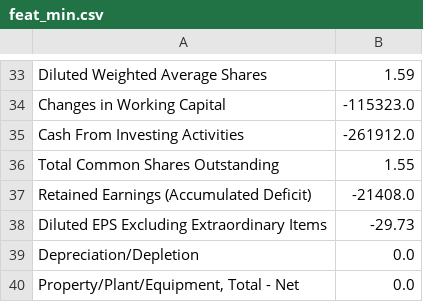
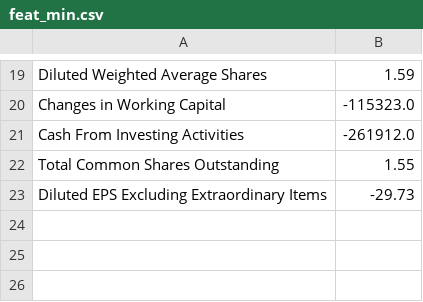
Before and after one commit to hoyeon912/tickai, a CSV file: data/feat_min.csv, drawn as a sheet; only a part is shown, gaps mark what is left out; removed rows and columns are numbered as before the commit, all else as after; the diff covers the shown part only; the diff names each change by its address in the sheet, - before the commit and + after, or states it on an @@ line.

```diff
--- a/data/feat_min.csv
+++ b/data/feat_min.csv
-row 37: Retained Earnings (Accumulated Deficit) | -21408.0
-row 39: Depreciation/Depletion | 0.0
-row 40: Property/Plant/Equipment, Total - Net | 0.0
```
Also changed, not shown: 2 added rows and 16 removed rows elsewhere in this file, data/feat_max.csv, data/feat_mean.csv, 11 other files.
